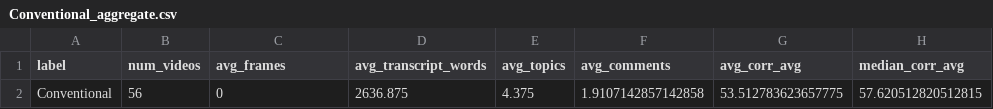
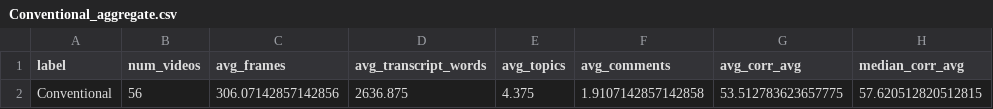
Before and after one commit to greatroboticslab/embodiedAI, a CSV file: TranscriptAnalysis/results/metrics/Conventional_aggregate.csv, drawn as a sheet; only a part is shown; the diff names each change by its address in the sheet, - before the commit and + after, or states it on an @@ line.

```diff
--- a/TranscriptAnalysis/results/metrics/Conventional_aggregate.csv
+++ b/TranscriptAnalysis/results/metrics/Conventional_aggregate.csv
-C2 (avg_frames): 0
+C2 (avg_frames): 306.07142857142856
```
Also changed, not shown: TranscriptAnalysis/results/metrics/Conventional_metrics.csv, TranscriptAnalysis/results/metrics/Embodied_aggregate.csv, 9 other files.
